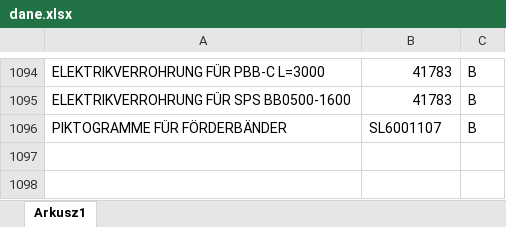
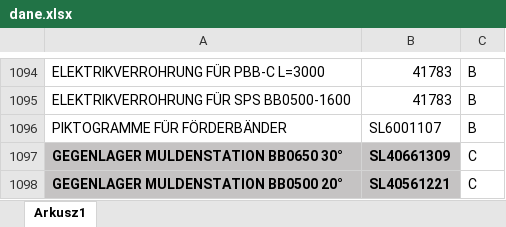
Before and after one commit to pkonieczny007/sprawdzanie_technologii_zlozeniu, an Excel workbook: dane.xlsx, sheet Arkusz1, drawn as a sheet; only a part is shown, gaps mark what is left out; values as stored, in another font and other column widths than the file's, no borders; the diff names each change by its address in the sheet, - before the commit and + after, or states it on an @@ line.

Commit message:
Add files via upload

```diff
--- a/dane.xlsx (sheet Arkusz1)
+++ b/dane.xlsx (sheet Arkusz1)
+row 1097: GEGENLAGER MULDENSTATION BB0650 30° | SL40661309 | C
+row 1098: GEGENLAGER MULDENSTATION BB0500 20° | SL40561221 | C
```
